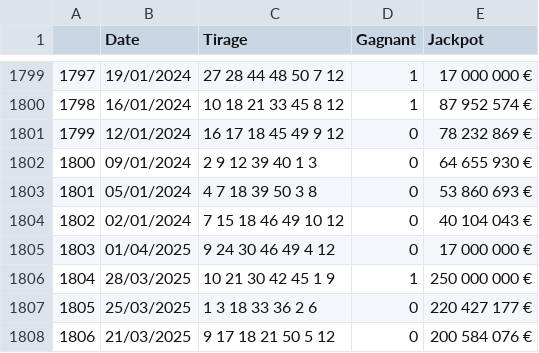
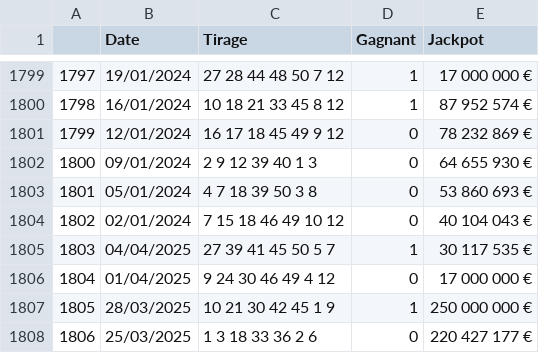
Before and after one commit to 2FromField/Euromillion, a CSV file: Data/euromillion.csv, drawn as a sheet; only a part is shown, gaps mark what is left out; the shorter side is filled out with more unchanged rows; addresses are those after the commit; the diff names each change by its address in the sheet, - before the commit and + after, or states it on an @@ line.

```diff
--- a/Data/euromillion.csv
+++ b/Data/euromillion.csv
+row 1805: 1803 | 04/04/2025 | 27 39 41 45 50 5 7 | 1 | 30 117 535 €
@@ column A renumbered from row 1806 down @@
```
Also changed, not shown: 2 other files.
